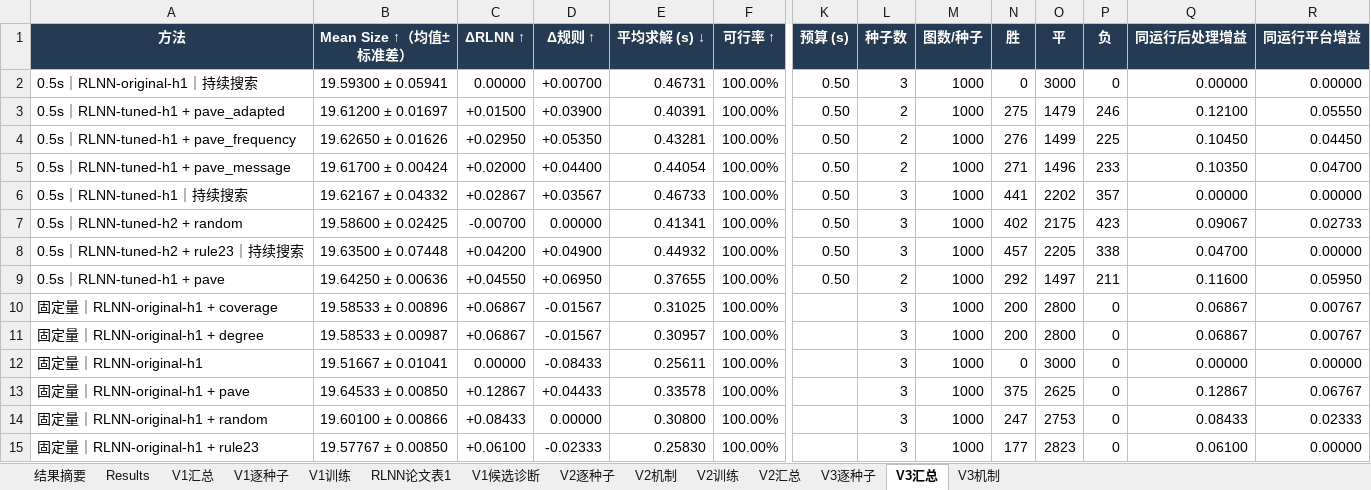
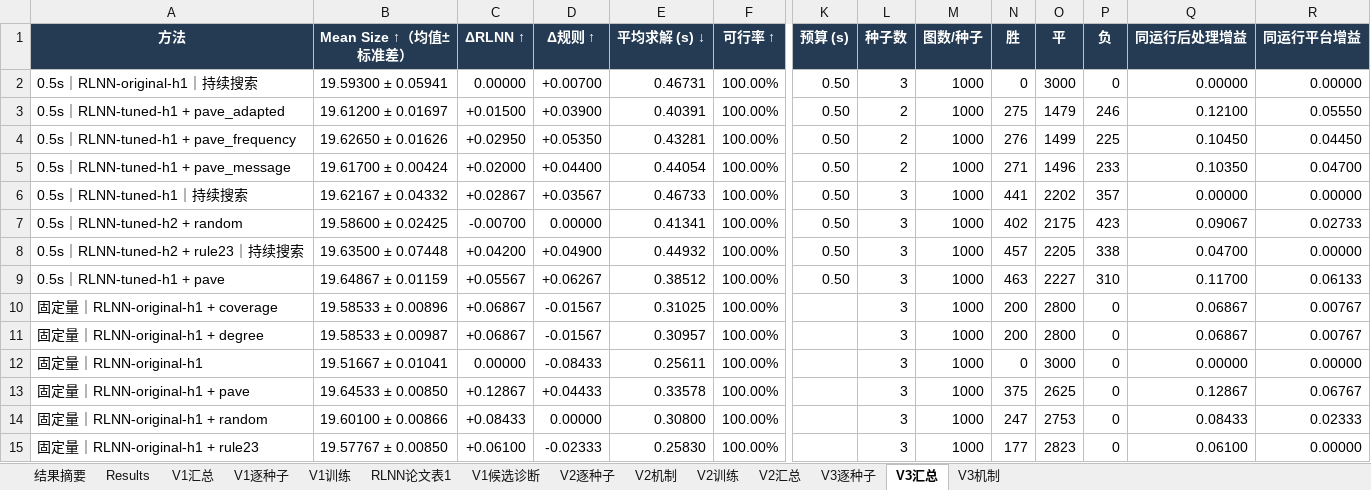
Before and after one commit to YuqiWang-code/RLNN_lab, an Excel workbook: docs/实验结果.xlsx, sheet V3汇总, drawn as a sheet; only a part is shown, gaps mark what is left out; values as stored, in another font and other column widths than the file's, no borders; the diff names each change by its address in the sheet, - before the commit and + after, or states it on an @@ line.

```diff
--- a/docs/实验结果.xlsx (sheet V3汇总)
+++ b/docs/实验结果.xlsx (sheet V3汇总)
-B9 (Mean Size ↑（均值±标准差）): 19.64250 ± 0.00636
+B9 (Mean Size ↑（均值±标准差）): 19.64867 ± 0.01159
-C9 (ΔRLNN ↑): +0.04550
+C9 (ΔRLNN ↑): +0.05567
-D9 (Δ规则 ↑): +0.06950
+D9 (Δ规则 ↑): +0.06267
-E9 (平均求解 (s) ↓): 0.37655
+E9 (平均求解 (s) ↓): 0.38512
-L9 (种子数): 2
+L9 (种子数): 3
-N9 (胜): 292
+N9 (胜): 463
-O9 (平): 1497
+O9 (平): 2227
-P9 (负): 211
+P9 (负): 310
-Q9 (同运行后处理增益): 0.11600
+Q9 (同运行后处理增益): 0.11700
-R9 (同运行平台增益): 0.05950
+R9 (同运行平台增益): 0.06133
```
Also changed, not shown: sheet V3机制, sheet V3逐种子, formulas that keep their value, 7 other files.
